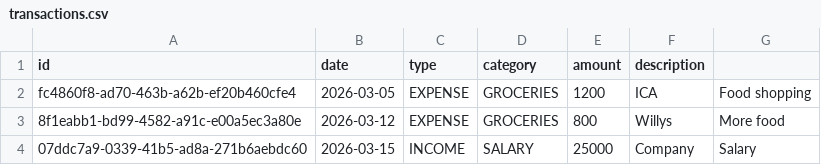
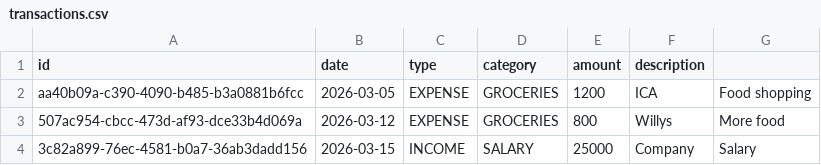
Before and after one commit to adampletikos/cash-tracker, a CSV file: data/transactions.csv, drawn as a sheet.

```diff
--- a/data/transactions.csv
+++ b/data/transactions.csv
@@ -1,4 +1,4 @@
 id,date,type,category,amount,description
-fc4860f8-ad70-463b-a62b-ef20b460cfe4,2026-03-05,EXPENSE,GROCERIES,1200,ICA,Food shopping
-8f1eabb1-bd99-4582-a91c-e00a5ec3a80e,2026-03-12,EXPENSE,GROCERIES,800,Willys,More food
-07ddc7a9-0339-41b5-ad8a-271b6aebdc60,2026-03-15,INCOME,SALARY,25000,Company,Salary
+aa40b09a-c390-4090-b485-b3a0881b6fcc,2026-03-05,EXPENSE,GROCERIES,1200,ICA,Food shopping
+507ac954-cbcc-473d-af93-dce33b4d069a,2026-03-12,EXPENSE,GROCERIES,800,Willys,More food
+3c82a899-76ec-4581-b0a7-36ab3dadd156,2026-03-15,INCOME,SALARY,25000,Company,Salary
```
Also changed, not shown: 5 other files.
